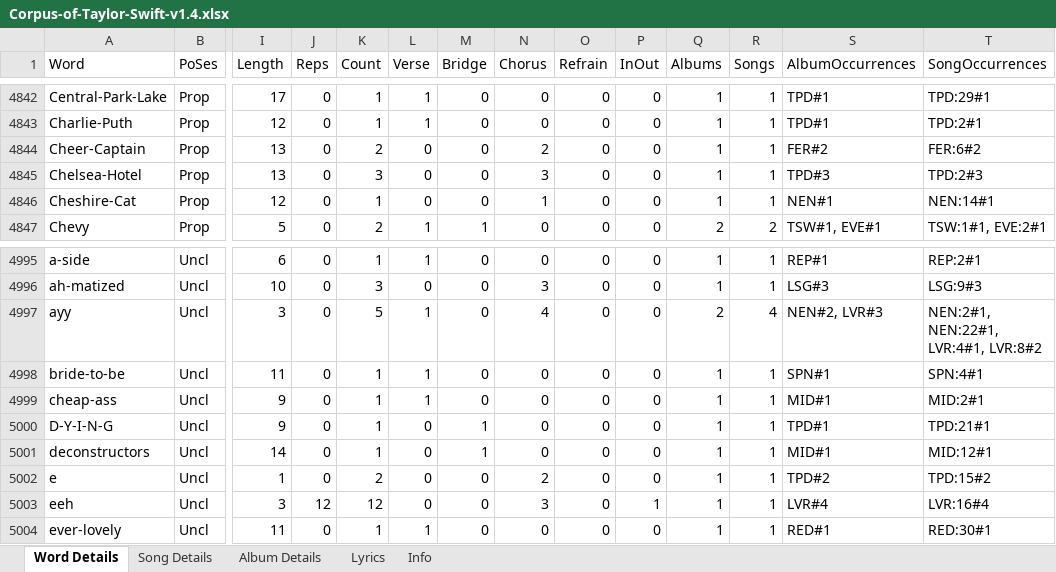
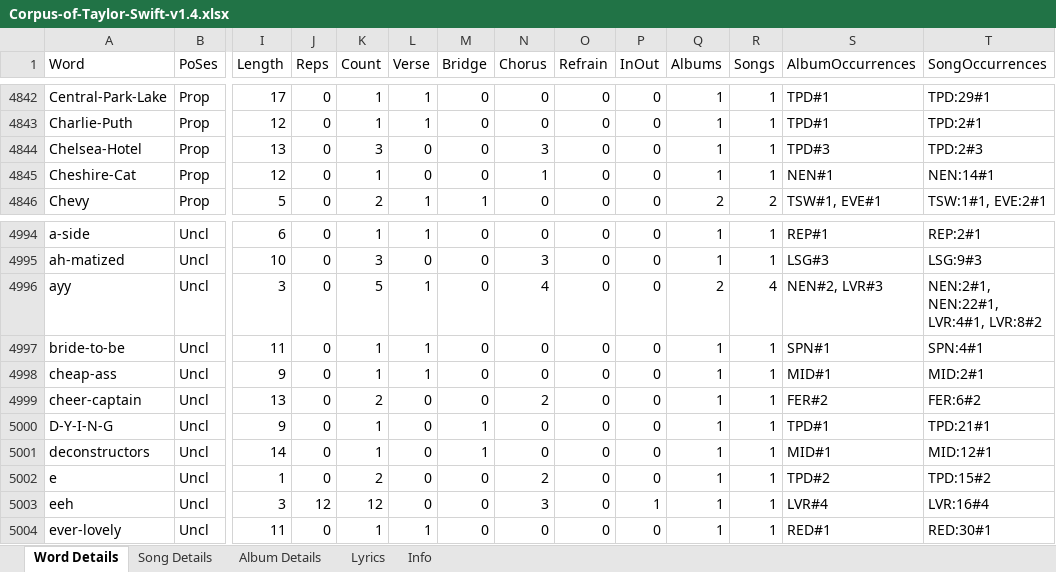
Before and after one commit to sagesolar/Corpus-of-Taylor-Swift, an Excel workbook: Corpus-of-Taylor-Swift-v1.4.xlsx, sheet Word Details, drawn as a sheet; only a part is shown, gaps mark what is left out; values as stored, in another font and other column widths than the file's, no borders; conditional formats and table styles not drawn; removed rows and columns are numbered as before the commit, all else as after; rows hold the shown columns only; the diff names each change by its address in the sheet, - before the commit and + after, or states it on an @@ line.

Commit message:
Fix lyric word 'cheer-captain' (#7)
* Fix cheer-captain

* Fix cheer-captain

* Fix cheer-leader

```diff
--- a/Corpus-of-Taylor-Swift-v1.4.xlsx (sheet Word Details)
+++ b/Corpus-of-Taylor-Swift-v1.4.xlsx (sheet Word Details)
-row 4844: Cheer-Captain | Prop | 13 | 0 | 2 | 0 | 0 | 2 | 0 | 0 | 1 | 1 | FER#2 | FER:6#2
+row 4999: cheer-captain | Uncl | 13 | 0 | 2 | 0 | 0 | 2 | 0 | 0 | 1 | 1 | FER#2 | FER:6#2
```
Also changed, not shown: sheet Lyrics, sheet Info, 4 other files.
